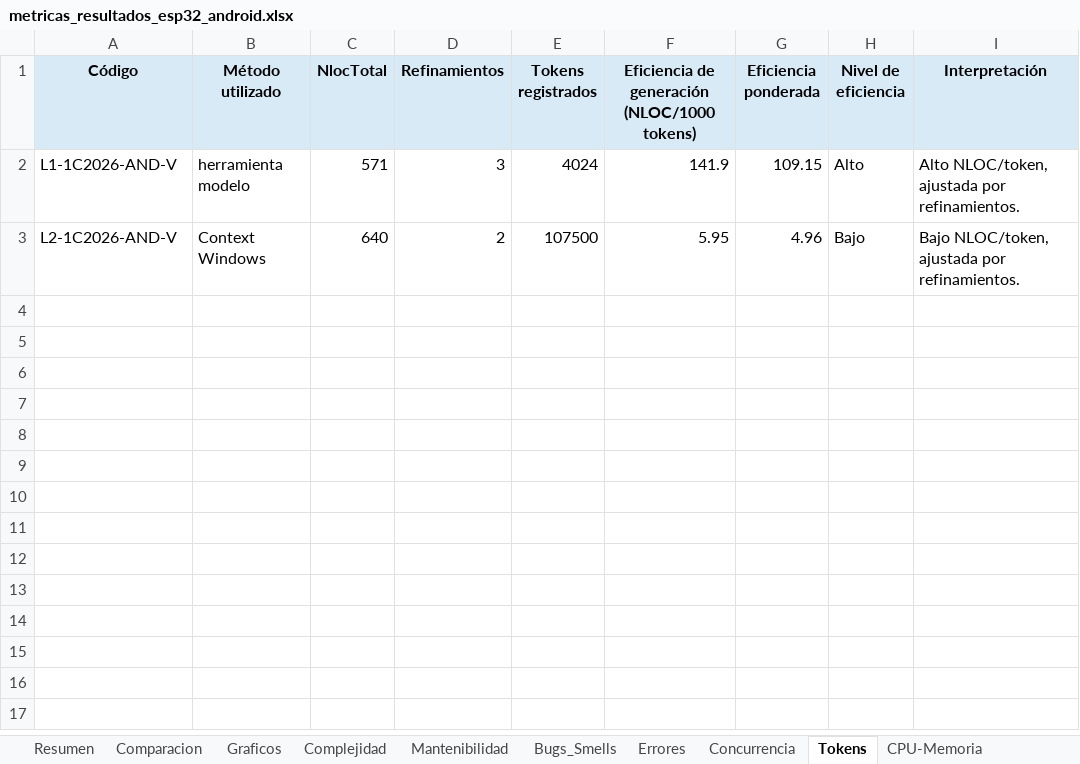
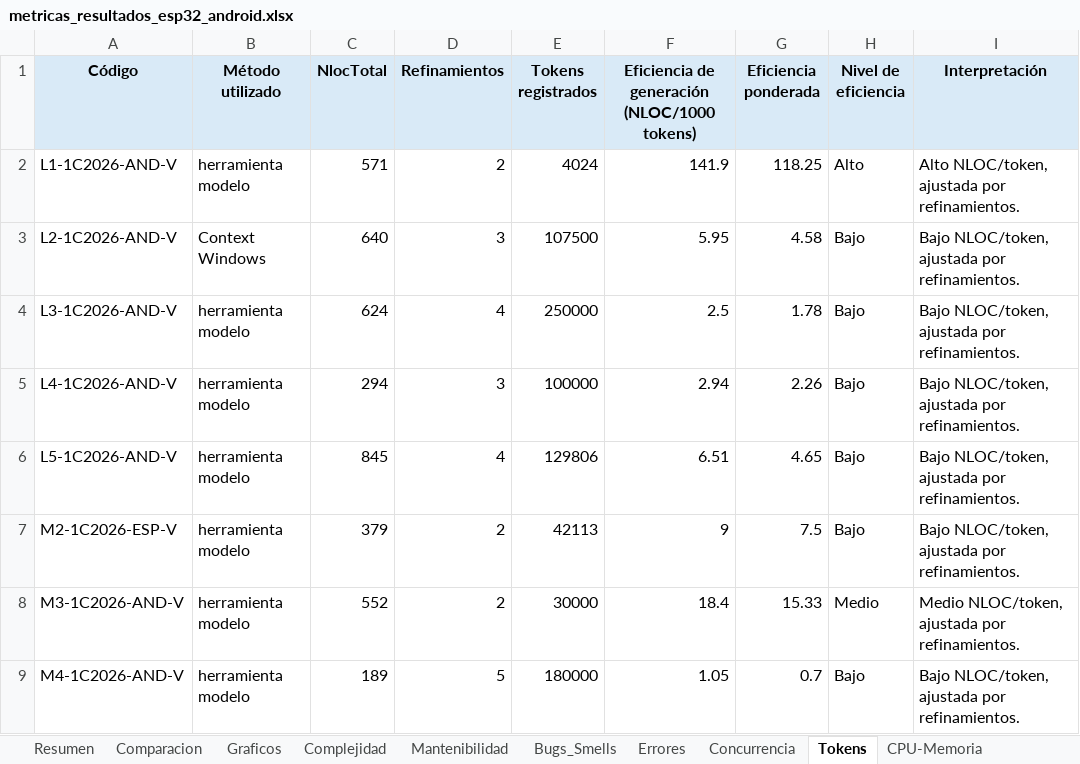
Before and after one commit to soa-pc-unlam/proyecto_code_ia, an Excel workbook: medidor de metricas/automatizacion_completa/metricas_resultados_esp32_android.xlsx, sheet Tokens, drawn as a sheet; values as stored, in another font and other column widths than the file's, no borders; the diff names each change by its address in the sheet, - before the commit and + after, or states it on an @@ line.

```diff
--- a/medidor de metricas/automatizacion_completa/metricas_resultados_esp32_android.xlsx (sheet Tokens)
+++ b/medidor de metricas/automatizacion_completa/metricas_resultados_esp32_android.xlsx (sheet Tokens)
-D2 (Refinamientos): 3
+D2 (Refinamientos): 2
-G2 (Eficiencia ponderada): 109.15
+G2 (Eficiencia ponderada): 118.25
-D3 (Refinamientos): 2
+D3 (Refinamientos): 3
-G3 (Eficiencia ponderada): 4.96
+G3 (Eficiencia ponderada): 4.58
+row 4: L3-1C2026-AND-V | herramienta modelo | 624 | 4 | 250000 | 2.5 | 1.78 | Bajo | Bajo NLOC/token, ajustada por refinamientos.
+row 5: L4-1C2026-AND-V | herramienta modelo | 294 | 3 | 100000 | 2.94 | 2.26 | Bajo | Bajo NLOC/token, ajustada por refinamientos.
+row 6: L5-1C2026-AND-V | herramienta modelo | 845 | 4 | 129806 | 6.51 | 4.65 | Bajo | Bajo NLOC/token, ajustada por refinamientos.
+row 7: M2-1C2026-ESP-V | herramienta modelo | 379 | 2 | 42113 | 9 | 7.5 | Bajo | Bajo NLOC/token, ajustada por refinamientos.
+row 8: M3-1C2026-AND-V | herramienta modelo | 552 | 2 | 30000 | 18.4 | 15.33 | Medio | Medio NLOC/token, ajustada por refinamientos.
+row 9: M4-1C2026-AND-V | herramienta modelo | 189 | 5 | 180000 | 1.05 | 0.7 | Bajo | Bajo NLOC/token, ajustada por refinamientos.
```
Also changed, not shown: sheet Resumen, sheet CPU-Memoria, sheet Bugs_Smells, sheet Complejidad, sheet Mantenibilidad, sheet Concurrencia, 3 more sheets, hidden cells, medidor de metricas/automatizacion_completa/datos_entrada/datos_entrada_esp32_android.xlsx, medidor de metricas/automatizacion_completa/metricas_resultados_pc.xlsx, 2 other files.
